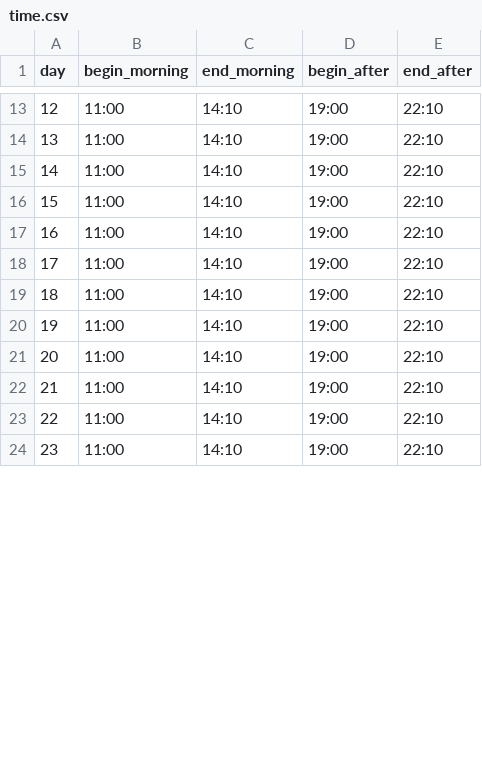
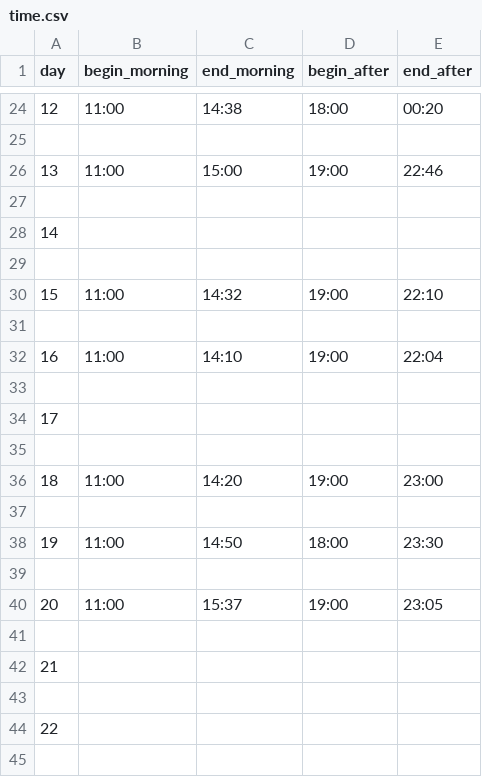
Before and after one commit to zero1-boop/zero, a CSV file: time.csv, drawn as a sheet; only a part is shown, gaps mark what is left out; addresses are those after the commit; the diff covers the shown part only; the diff names each change by its address in the sheet, - before the commit and + after, or states it on an @@ line.

```diff
--- a/time.csv
+++ b/time.csv
@@ column A (day) renumbered between rows 4 and 46 @@
-C24 (end_morning): 14:10
+C24 (end_morning): 14:38
-D24 (begin_after): 19:00
+D24 (begin_after): 18:00
-E24 (end_after): 22:10
+E24 (end_after): 00:20
-row 25: 13 | 11:00 | 14:10 | 19:00 | 22:10
+row 25: (empty)
-C26 (end_morning): 14:10
+C26 (end_morning): 15:00
-E26 (end_after): 22:10
+E26 (end_after): 22:46
-row 27: 15 | 11:00 | 14:10 | 19:00 | 22:10
+row 27: (empty)
+row 28: 14
+row 29: (empty)
-C30 (end_morning): 14:10
+C30 (end_morning): 14:32
+row 31: (empty)
-E32 (end_after): 22:10
+E32 (end_after): 22:04
-row 33: 18 | 11:00 | 14:10 | 19:00 | 22:10
+row 33: (empty)
-B34 (begin_morning): 11:00
+B34 (begin_morning): (empty)
-C34 (end_morning): 14:10
+C34 (end_morning): (empty)
-D34 (begin_after): 19:00
+D34 (begin_after): (empty)
-E34 (end_after): 22:10
+E34 (end_after): (empty)
+row 35: (empty)
-C36 (end_morning): 14:10
+C36 (end_morning): 14:20
-E36 (end_after): 22:10
+E36 (end_after): 23:00
+row 37: (empty)
-C38 (end_morning): 14:10
+C38 (end_morning): 14:50
-D38 (begin_after): 19:00
+D38 (begin_after): 18:00
-E38 (end_after): 22:10
+E38 (end_after): 23:30
-row 39: 22 | 11:00 | 14:10 | 19:00 | 22:10
+row 39: (empty)
-C40 (end_morning): 14:10
+C40 (end_morning): 15:37
-E40 (end_after): 22:10
+E40 (end_after): 23:05
+row 41: (empty)
+row 42: 21
+row 43: (empty)
+row 44: 22
+row 45: (empty)
```
Also changed, not shown: 20 added rows and 43 edited cells elsewhere in this file.
